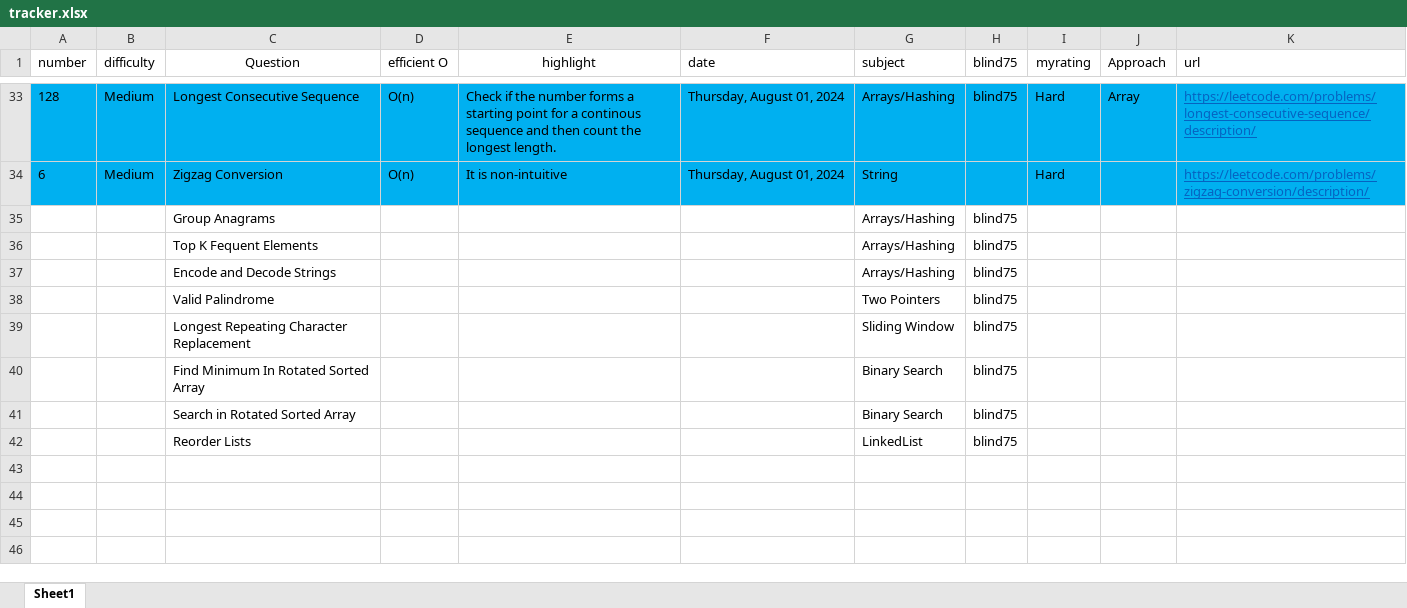
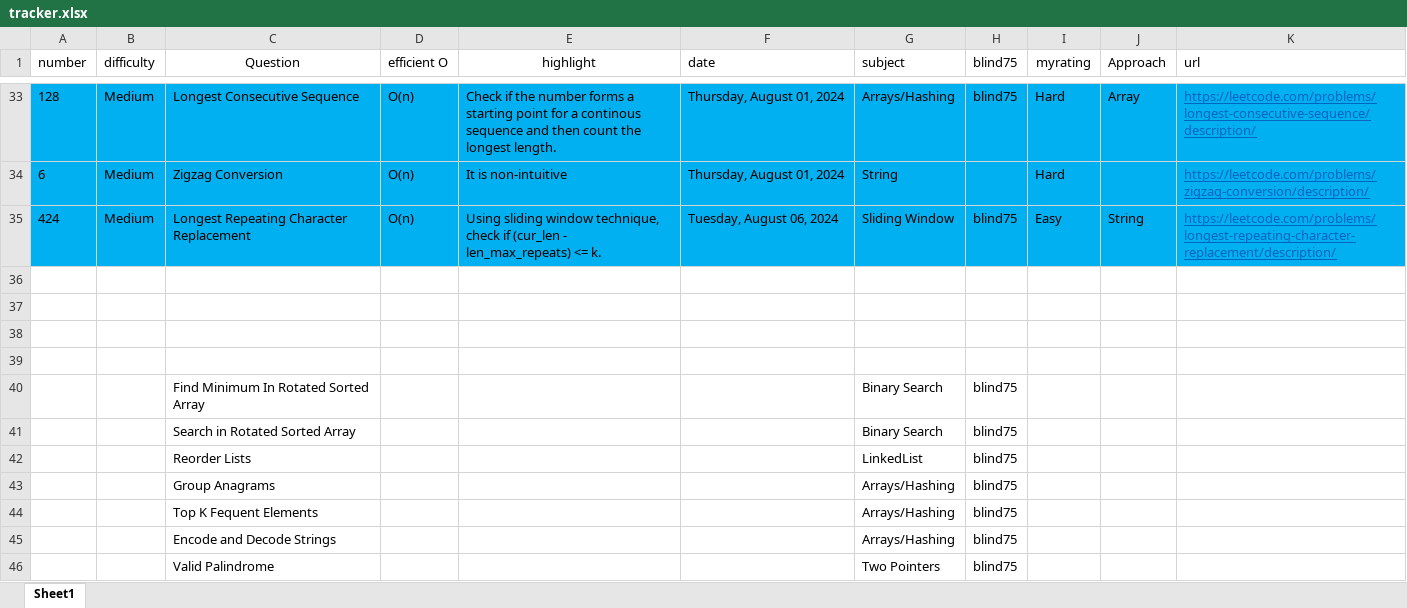
Before and after one commit to cybergu0ck/leetcode, an Excel workbook: tracker.xlsx, sheet Sheet1, drawn as a sheet; only a part is shown, gaps mark what is left out; values as stored, in another font and other column widths than the file's, no borders; removed rows and columns are numbered as before the commit, all else as after; the diff names each change by its address in the sheet, - before the commit and + after, or states it on an @@ line.

Commit message:
longest repeating character replacement

```diff
--- a/tracker.xlsx (sheet Sheet1)
+++ b/tracker.xlsx (sheet Sheet1)
+row 35: 424 | Medium | Longest Repeating Character Replacement | O(n) | Using sliding window technique, check if (cur_len - len_max_repeats) <= k. | Tuesday, August 06, 2024 | Sliding Window | blind75 | Easy | String | https://leetcode.com/problems/longest-repeating-character-replacement/description/
+row 36: (empty)
+row 37: (empty)
+row 38: (empty)
+row 39: (empty)
-row 39:  |  | Longest Repeating Character Replacement |  |  |  | Sliding Window | blind75
```
Also changed, not shown: 1 other file.
